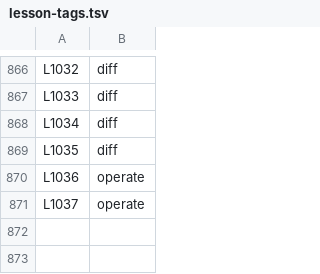
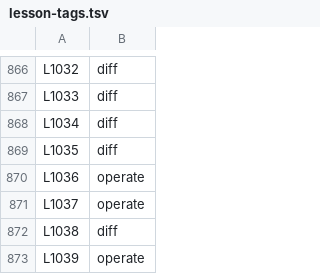
Before and after one commit to danwright32/claude-config, a TSV file: lesson-tags.tsv, drawn as a sheet; only a part is shown, gaps mark what is left out.

```diff
--- a/lesson-tags.tsv
+++ b/lesson-tags.tsv
@@ -871 +871,3 @@ L1036	operate
 L1037	operate
+L1038	diff
+L1039	operate
```
